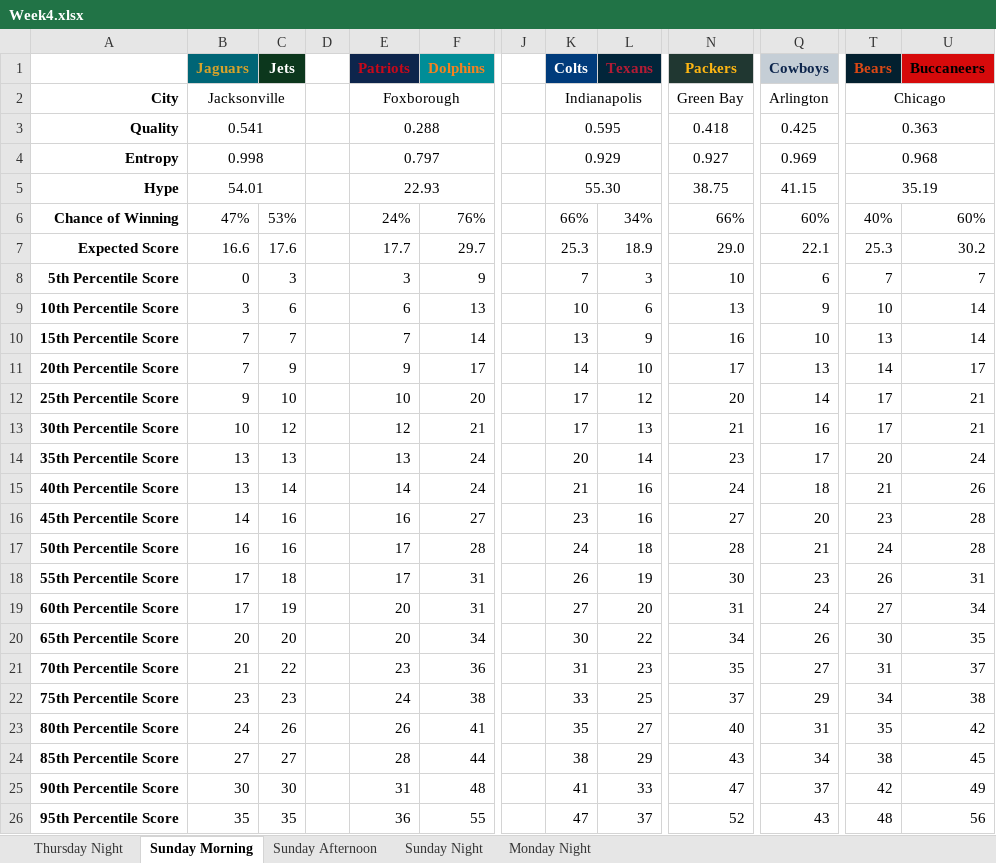
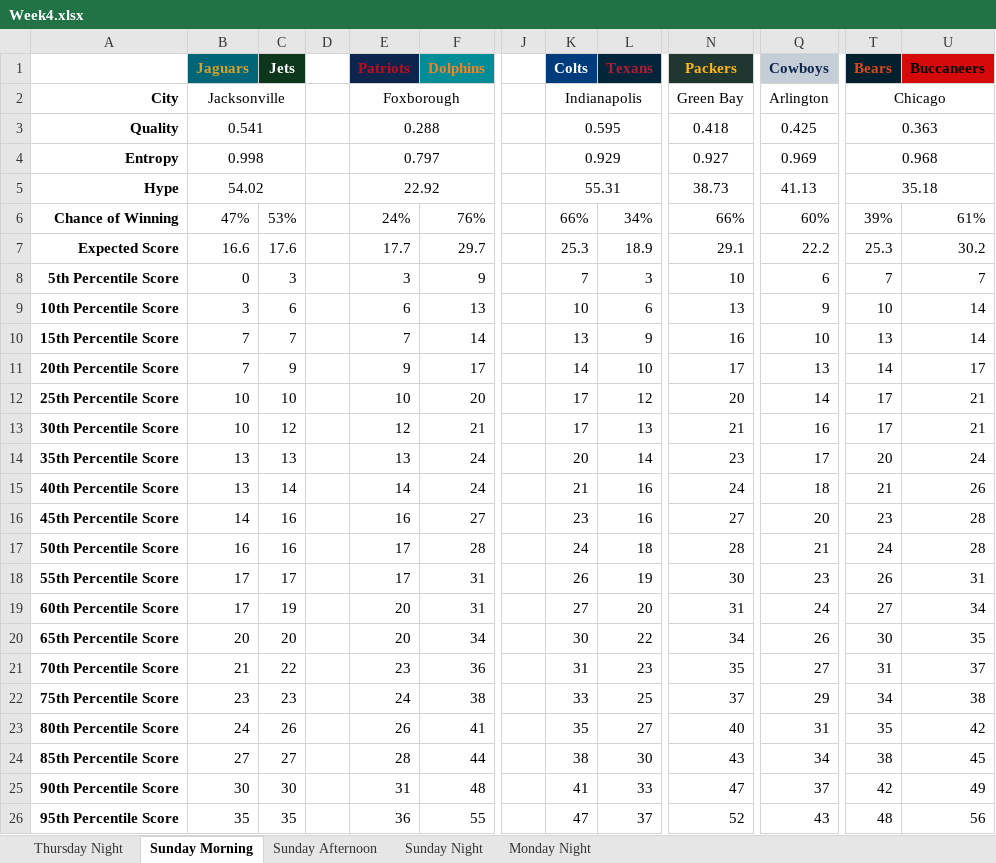
Before and after one commit to JoeJimFlood/MerrerPredictifier, an Excel workbook: NFL2018/Weekly Forecasts/Week4.xlsx, sheet Sunday Morning, drawn as a sheet; only a part is shown, gaps mark what is left out; values as stored, in another font and other column widths than the file's, no borders; the diff names each change by its address in the sheet, - before the commit and + after, or states it on an @@ line.

```diff
--- a/NFL2018/Weekly Forecasts/Week4.xlsx (sheet Sunday Morning)
+++ b/NFL2018/Weekly Forecasts/Week4.xlsx (sheet Sunday Morning)
-B5 (Jaguars): 54.01
+B5 (Jaguars): 54.02
-E5 (Patriots): 22.93
+E5 (Patriots): 22.92
-K5 (Colts): 55.30
+K5 (Colts): 55.31
-N5 (Packers): 38.75
+N5 (Packers): 38.73
-Q5 (Cowboys): 41.15
+Q5 (Cowboys): 41.13
-T5 (Bears): 35.19
+T5 (Bears): 35.18
-T6 (Bears): 40%
+T6 (Bears): 39%
-U6 (Buccaneers): 60%
+U6 (Buccaneers): 61%
-N7 (Packers): 29.0
+N7 (Packers): 29.1
-Q7 (Cowboys): 22.1
+Q7 (Cowboys): 22.2
-B12 (Jaguars): 9
+B12 (Jaguars): 10
-C18 (Jets): 18
+C18 (Jets): 17
-L24 (Texans): 29
+L24 (Texans): 30
```
Also changed, not shown: sheet Sunday Afternoon, sheet Sunday Night, 38 other files.
